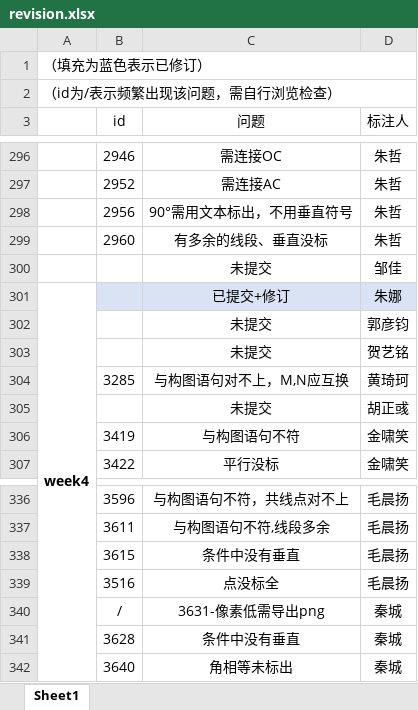
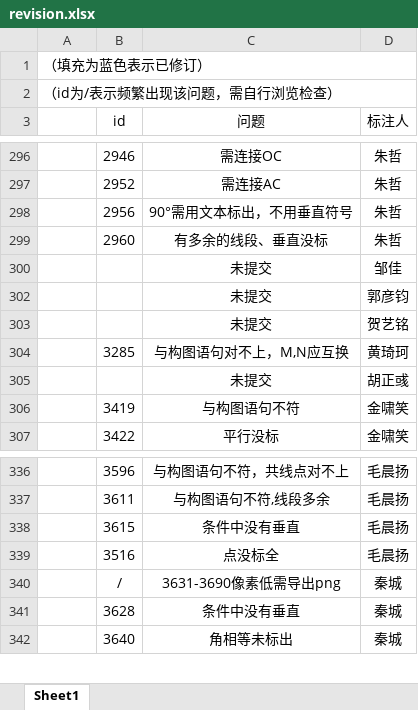
Before and after one commit to RuRuo0/Datasets, an Excel workbook: revision.xlsx, sheet Sheet1, drawn as a sheet; only a part is shown, gaps mark what is left out; values as stored, in another font and other column widths than the file's, no borders; removed rows and columns are numbered as before the commit, all else as after; the diff covers the shown part only; the diff names each change by its address in the sheet, - before the commit and + after, or states it on an @@ line.

Commit message:
update revision-week4

```diff
--- a/revision.xlsx (sheet Sheet1)
+++ b/revision.xlsx (sheet Sheet1)
@@ row 301 hidden: week4 |  | 已提交+修订 | 朱娜 @@
-C340 (问题): 3631-像素低需导出png
+C340 (问题): 3631-3690像素低需导出png
```
Also changed, not shown: 62 added rows and 3 removed rows elsewhere in this sheet, 27 other files.
